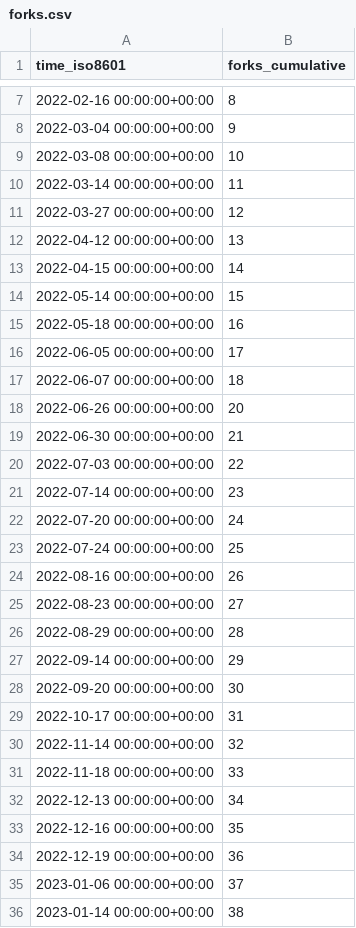
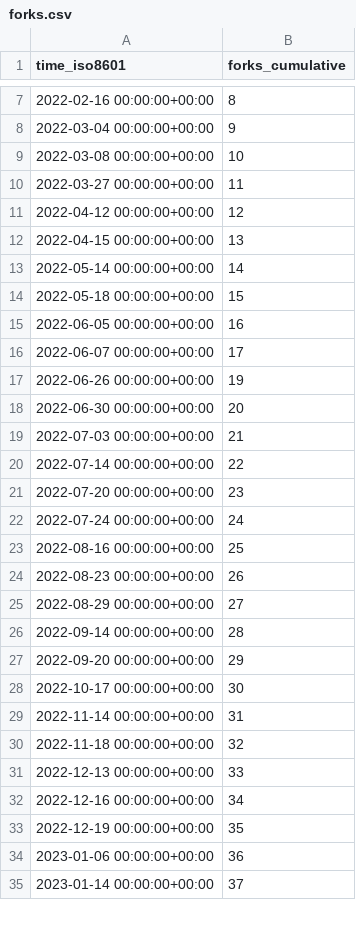
Before and after one commit to saltydk/stats, a CSV file: saltyorg/Sandbox/ghrs-data/forks.csv, drawn as a sheet; only a part is shown, gaps mark what is left out; the diff covers the shown part only.

```diff
--- a/saltyorg/Sandbox/ghrs-data/forks.csv
+++ b/saltyorg/Sandbox/ghrs-data/forks.csv
@@ -9,28 +9,27 @@ time_iso8601,forks_cumulative
 2022-03-08 00:00:00+00:00,10
-2022-03-14 00:00:00+00:00,11
-2022-03-27 00:00:00+00:00,12
-2022-04-12 00:00:00+00:00,13
-2022-04-15 00:00:00+00:00,14
-2022-05-14 00:00:00+00:00,15
-2022-05-18 00:00:00+00:00,16
-2022-06-05 00:00:00+00:00,17
-2022-06-07 00:00:00+00:00,18
-2022-06-26 00:00:00+00:00,20
-2022-06-30 00:00:00+00:00,21
-2022-07-03 00:00:00+00:00,22
-2022-07-14 00:00:00+00:00,23
-2022-07-20 00:00:00+00:00,24
-2022-07-24 00:00:00+00:00,25
-2022-08-16 00:00:00+00:00,26
-2022-08-23 00:00:00+00:00,27
-2022-08-29 00:00:00+00:00,28
-2022-09-14 00:00:00+00:00,29
-2022-09-20 00:00:00+00:00,30
-2022-10-17 00:00:00+00:00,31
-2022-11-14 00:00:00+00:00,32
-2022-11-18 00:00:00+00:00,33
-2022-12-13 00:00:00+00:00,34
-2022-12-16 00:00:00+00:00,35
-2022-12-19 00:00:00+00:00,36
-2023-01-06 00:00:00+00:00,37
-2023-01-14 00:00:00+00:00,38
+2022-03-27 00:00:00+00:00,11
+2022-04-12 00:00:00+00:00,12
+2022-04-15 00:00:00+00:00,13
+2022-05-14 00:00:00+00:00,14
+2022-05-18 00:00:00+00:00,15
+2022-06-05 00:00:00+00:00,16
+2022-06-07 00:00:00+00:00,17
+2022-06-26 00:00:00+00:00,19
+2022-06-30 00:00:00+00:00,20
+2022-07-03 00:00:00+00:00,21
+2022-07-14 00:00:00+00:00,22
+2022-07-20 00:00:00+00:00,23
+2022-07-24 00:00:00+00:00,24
+2022-08-16 00:00:00+00:00,25
+2022-08-23 00:00:00+00:00,26
+2022-08-29 00:00:00+00:00,27
+2022-09-14 00:00:00+00:00,28
+2022-09-20 00:00:00+00:00,29
+2022-10-17 00:00:00+00:00,30
+2022-11-14 00:00:00+00:00,31
+2022-11-18 00:00:00+00:00,32
+2022-12-13 00:00:00+00:00,33
+2022-12-16 00:00:00+00:00,34
+2022-12-19 00:00:00+00:00,35
+2023-01-06 00:00:00+00:00,36
+2023-01-14 00:00:00+00:00,37
```
Also changed, not shown: 69 edited cells elsewhere in this file.
